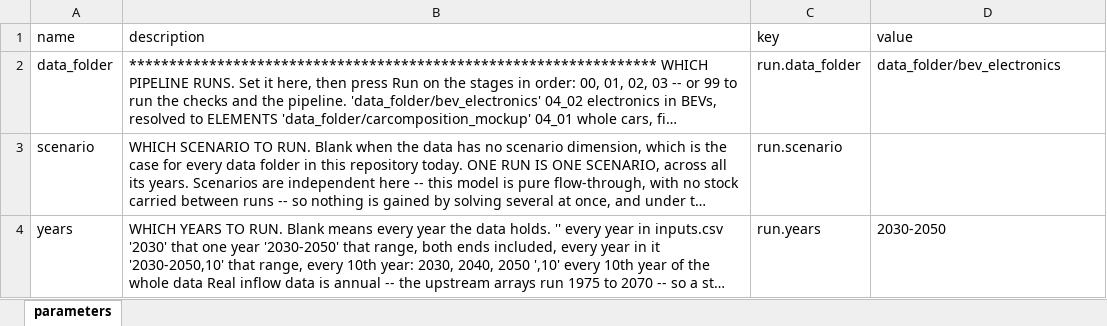
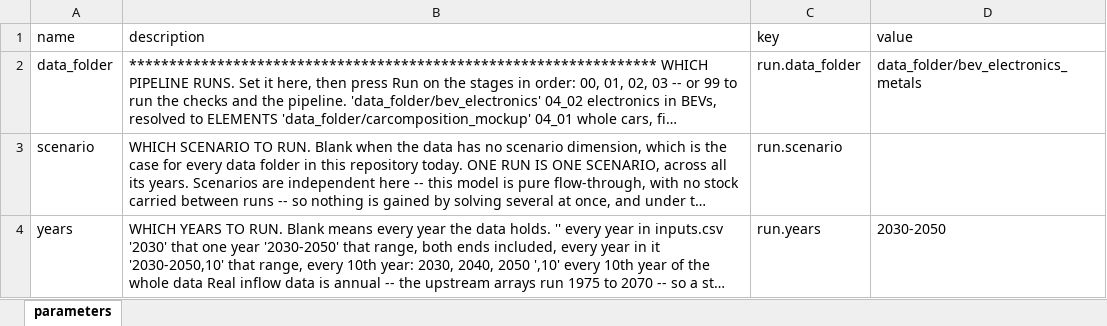
Before and after one commit to MattRoess/RAWCLICRecoveryModel, an Excel workbook: params.xlsx, sheet parameters, drawn as a sheet; only a part is shown; long unchanged cells end in …; values as stored, in another font and other column widths than the file's, no borders; the diff names each change by its address in the sheet, - before the commit and + after, or states it on an @@ line.

```diff
--- a/params.xlsx (sheet parameters)
+++ b/params.xlsx (sheet parameters)
-D2 (value): data_folder/bev_electronics
+D2 (value): data_folder/bev_electronics_metals
```
Also changed, not shown: 5 other files.
